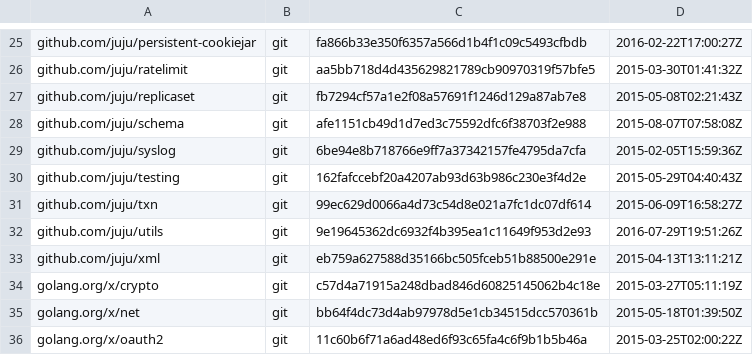
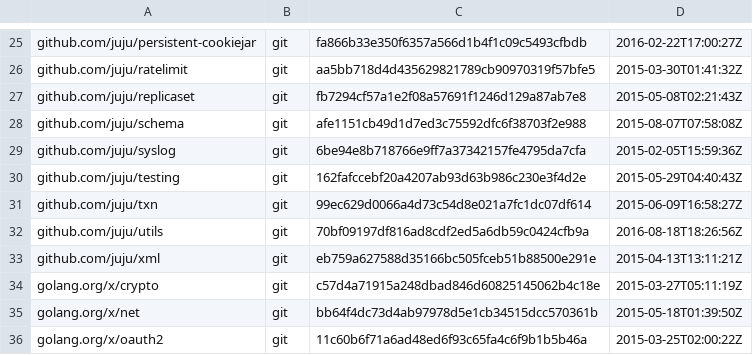
Before and after one commit to juju/juju, a TSV file: dependencies.tsv, drawn as a sheet; only a part is shown, gaps mark what is left out.

```diff
--- a/dependencies.tsv
+++ b/dependencies.tsv
@@ -31,3 +31,3 @@ github.com/juju/testing	git	162fafccebf20a4207ab93d63b986c230e3f4d2e	2015-05-29T
 github.com/juju/txn	git	99ec629d0066a4d73c54d8e021a7fc1dc07df614	2015-06-09T16:58:27Z
-github.com/juju/utils	git	9e19645362dc6932f4b395ea1c11649f953d2e93	2016-07-29T19:51:26Z
+github.com/juju/utils	git	70bf09197df816ad8cdf2ed5a6db59c0424cfb9a	2016-08-18T18:26:56Z
 github.com/juju/xml	git	eb759a627588d35166bc505fceb51b88500e291e	2015-04-13T13:11:21Z
```
Also changed, not shown: 12 other files.
